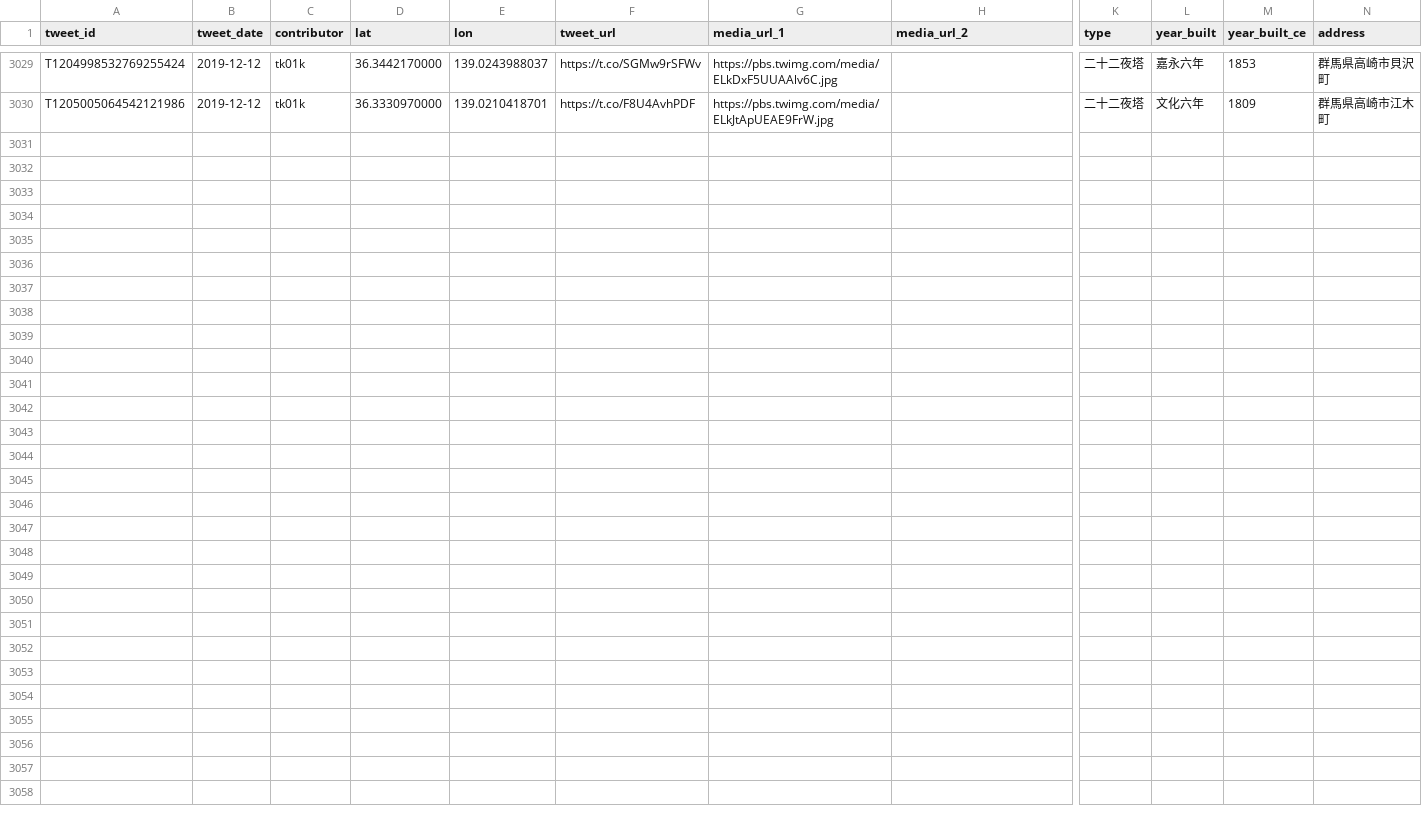
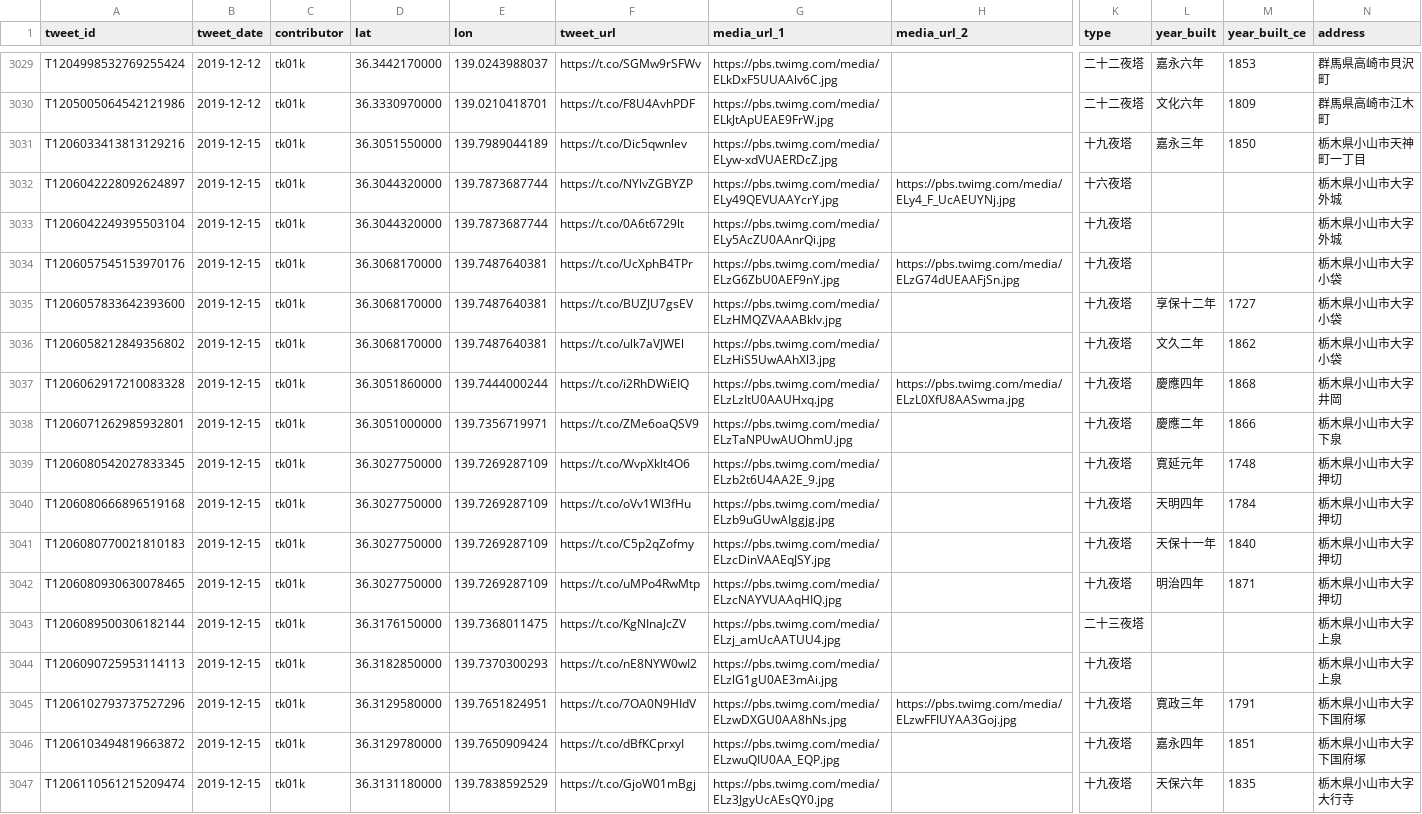
Before and after one commit to midoriit/tsukimachito, a CSV file: tsukimachito.csv, drawn as a sheet; only a part is shown, gaps mark what is left out; rows hold the shown columns only; the diff names each change by its address in the sheet, - before the commit and + after, or states it on an @@ line.

```diff
--- a/tsukimachito.csv
+++ b/tsukimachito.csv
+row 3031: T1206033413813129216 | 2019-12-15 | tk01k | 36.3051550000 | 139.7989044189 | https://t.co/Dic5qwnlev | https://pbs.twimg.com/media/ELyw-xdVUAERDcZ.jpg |  | 十九夜塔 | 嘉永三年 | 1850 | 栃木県小山市天神町一丁目
+row 3032: T1206042228092624897 | 2019-12-15 | tk01k | 36.3044320000 | 139.7873687744 | https://t.co/NYlvZGBYZP | https://pbs.twimg.com/media/ELy49QEVUAAYcrY.jpg | https://pbs.twimg.com/media/ELy4_F_UcAEUYNj.jpg | 十六夜塔 |  |  | 栃木県小山市大字外城
+row 3033: T1206042249395503104 | 2019-12-15 | tk01k | 36.3044320000 | 139.7873687744 | https://t.co/0A6t6729lt | https://pbs.twimg.com/media/ELy5AcZU0AAnrQi.jpg |  | 十九夜塔 |  |  | 栃木県小山市大字外城
+row 3034: T1206057545153970176 | 2019-12-15 | tk01k | 36.3068170000 | 139.7487640381 | https://t.co/UcXphB4TPr | https://pbs.twimg.com/media/ELzG6ZbU0AEF9nY.jpg | https://pbs.twimg.com/media/ELzG74dUEAAFjSn.jpg | 十九夜塔 |  |  | 栃木県小山市大字小袋
+row 3035: T1206057833642393600 | 2019-12-15 | tk01k | 36.3068170000 | 139.7487640381 | https://t.co/BUZJU7gsEV | https://pbs.twimg.com/media/ELzHMQZVAAABklv.jpg |  | 十九夜塔 | 享保十二年 | 1727 | 栃木県小山市大字小袋
+row 3036: T1206058212849356802 | 2019-12-15 | tk01k | 36.3068170000 | 139.7487640381 | https://t.co/ulk7aVJWEl | https://pbs.twimg.com/media/ELzHiS5UwAAhXl3.jpg |  | 十九夜塔 | 文久二年 | 1862 | 栃木県小山市大字小袋
+row 3037: T1206062917210083328 | 2019-12-15 | tk01k | 36.3051860000 | 139.7444000244 | https://t.co/i2RhDWiEIQ | https://pbs.twimg.com/media/ELzLzItU0AAUHxq.jpg | https://pbs.twimg.com/media/ELzL0XfU8AASwma.jpg | 十九夜塔 | 慶應四年 | 1868 | 栃木県小山市大字井岡
+row 3038: T1206071262985932801 | 2019-12-15 | tk01k | 36.3051000000 | 139.7356719971 | https://t.co/ZMe6oaQSV9 | https://pbs.twimg.com/media/ELzTaNPUwAUOhmU.jpg |  | 十九夜塔 | 慶應二年 | 1866 | 栃木県小山市大字下泉
+row 3039: T1206080542027833345 | 2019-12-15 | tk01k | 36.3027750000 | 139.7269287109 | https://t.co/WvpXklt4O6 | https://pbs.twimg.com/media/ELzb2t6U4AA2E_9.jpg |  | 十九夜塔 | 寛延元年 | 1748 | 栃木県小山市大字押切
+row 3040: T1206080666896519168 | 2019-12-15 | tk01k | 36.3027750000 | 139.7269287109 | https://t.co/oVv1Wl3fHu | https://pbs.twimg.com/media/ELzb9uGUwAIggjg.jpg |  | 十九夜塔 | 天明四年 | 1784 | 栃木県小山市大字押切
+row 3041: T1206080770021810183 | 2019-12-15 | tk01k | 36.3027750000 | 139.7269287109 | https://t.co/C5p2qZofmy | https://pbs.twimg.com/media/ELzcDinVAAEqJSY.jpg |  | 十九夜塔 | 天保十一年 | 1840 | 栃木県小山市大字押切
+row 3042: T1206080930630078465 | 2019-12-15 | tk01k | 36.3027750000 | 139.7269287109 | https://t.co/uMPo4RwMtp | https://pbs.twimg.com/media/ELzcNAYVUAAqHIQ.jpg |  | 十九夜塔 | 明治四年 | 1871 | 栃木県小山市大字押切
+row 3043: T1206089500306182144 | 2019-12-15 | tk01k | 36.3176150000 | 139.7368011475 | https://t.co/KgNInaJcZV | https://pbs.twimg.com/media/ELzj_amUcAATUU4.jpg |  | 二十三夜塔 |  |  | 栃木県小山市大字上泉
+row 3044: T1206090725953114113 | 2019-12-15 | tk01k | 36.3182850000 | 139.7370300293 | https://t.co/nE8NYW0wI2 | https://pbs.twimg.com/media/ELzlG1gU0AE3mAi.jpg |  | 十九夜塔 |  |  | 栃木県小山市大字上泉
+row 3045: T1206102793737527296 | 2019-12-15 | tk01k | 36.3129580000 | 139.7651824951 | https://t.co/7OA0N9HIdV | https://pbs.twimg.com/media/ELzwDXGU0AA8hNs.jpg | https://pbs.twimg.com/media/ELzwFFIUYAA3Goj.jpg | 十九夜塔 | 寛政三年 | 1791 | 栃木県小山市大字下国府塚
+row 3046: T1206103494819663872 | 2019-12-15 | tk01k | 36.3129780000 | 139.7650909424 | https://t.co/dBfKCprxyI | https://pbs.twimg.com/media/ELzwuQIU0AA_EQP.jpg |  | 十九夜塔 | 嘉永四年 | 1851 | 栃木県小山市大字下国府塚
+row 3047: T1206110561215209474 | 2019-12-15 | tk01k | 36.3131180000 | 139.7838592529 | https://t.co/GjoW01mBgj | https://pbs.twimg.com/media/ELz3JgyUcAEsQY0.jpg |  | 十九夜塔 | 天保六年 | 1835 | 栃木県小山市大字大行寺
```
Also changed, not shown: 2 other files.
